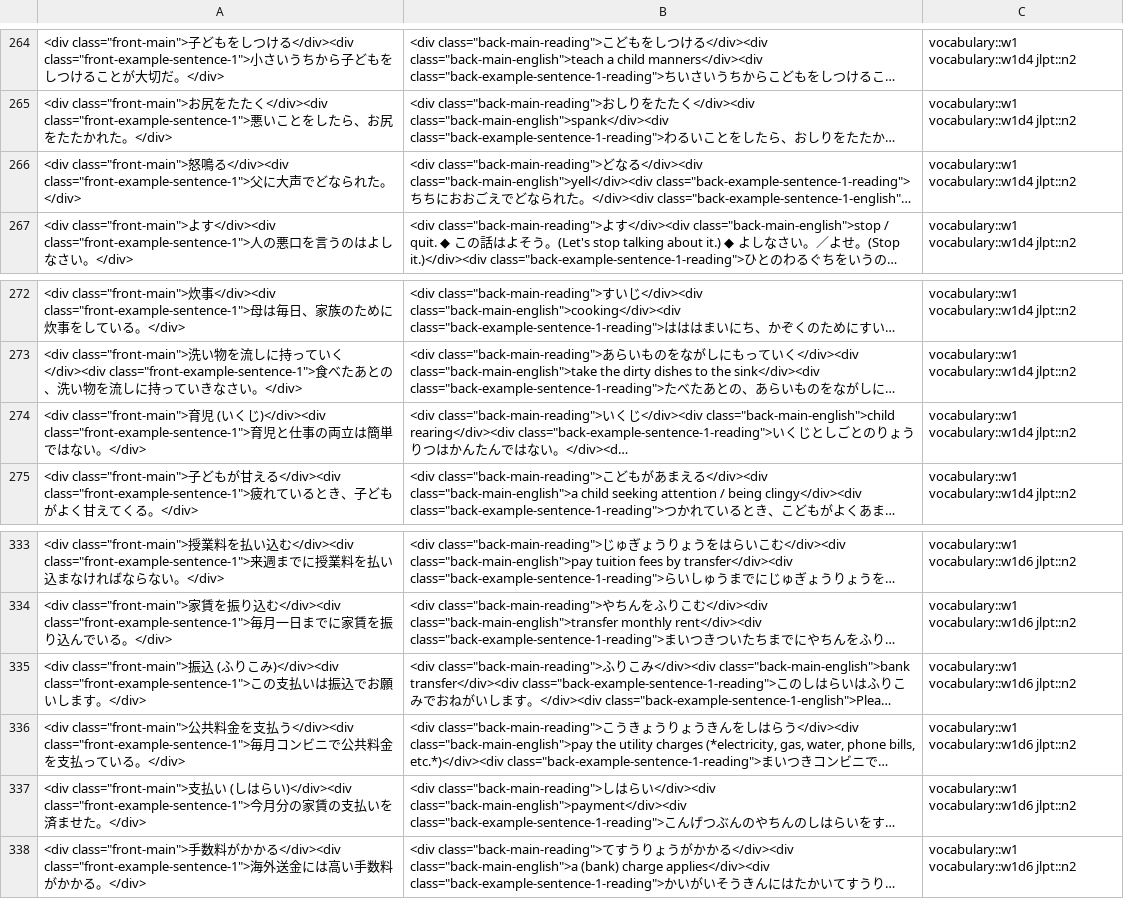
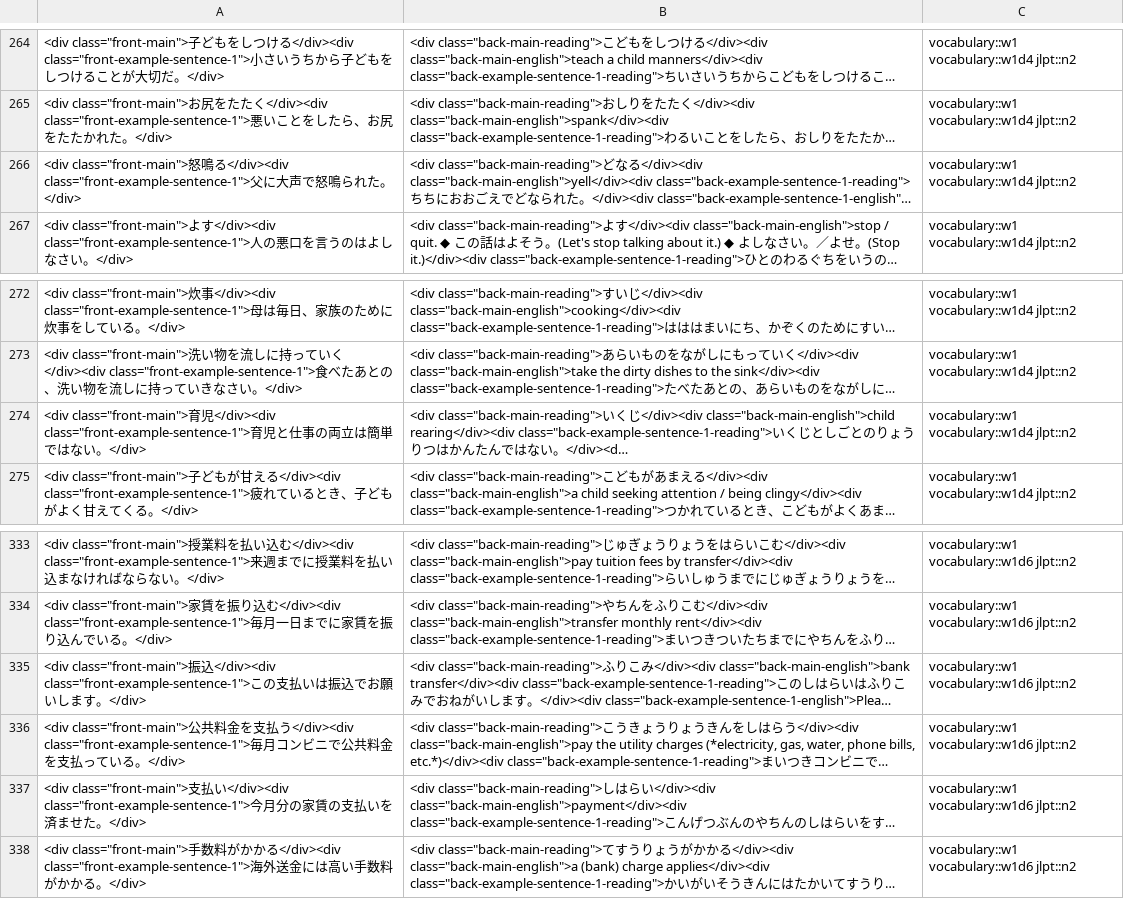
Before and after one commit to ladislav-bartos/laci_japanese_teacher, a TSV file: anki/week1-v3-vocabulary.tsv, drawn as a sheet; only a part is shown, gaps mark what is left out; long unchanged cells end in …; the diff names each change by its address in the sheet, - before the commit and + after, or states it on an @@ line.

Commit message:
Fix Anki vocabulary cards leaking readings and using kana instead of kanji
Week 1 and 3 vocabulary decks had front-main fields with the reading
appended in parentheses (e.g. 振込 (ふりこみ)), duplicating back-main-reading
and giving away the answer. A few example sentences also used a word's kana
reading instead of its kanji form (e.g. どなられた instead of 怒鳴られた),
defeating kanji-recognition drilling. Fixed both TSVs and regenerated the
apkgs, and documented validation steps in the generation process spec to
catch these before future weekly exports.

```diff
--- a/anki/week1-v3-vocabulary.tsv
+++ b/anki/week1-v3-vocabulary.tsv
-A266: …声でどなられ…
+A266: …声で怒鳴られ…
-A274: …育児 (いくじ)</div><div class="front-example-sentence-1">育…
+A274: …育児</div><div class="front-example-sentence-1">育…
-A335: …振込 (ふりこみ)</div><div class="front-example-sentence-1">こ…
+A335: …振込</div><div class="front-example-sentence-1">こ…
-A337: …払い (しはらい)</div><div class="front-example-sentence-1">今…
+A337: …払い</div><div class="front-example-sentence-1">今…
```
Also changed, not shown: anki/week3-v3-vocabulary.tsv, 3 other files.
